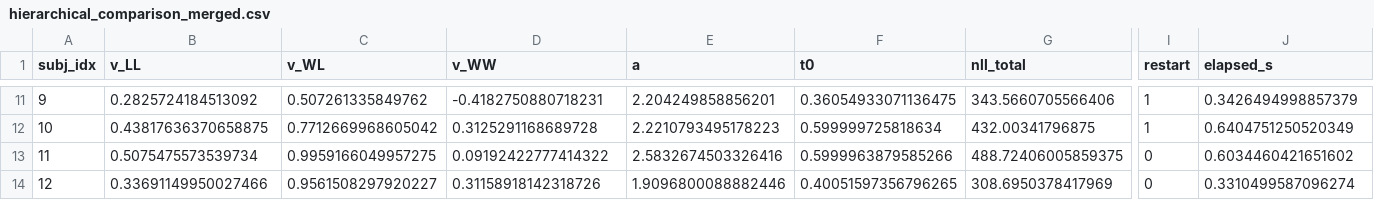
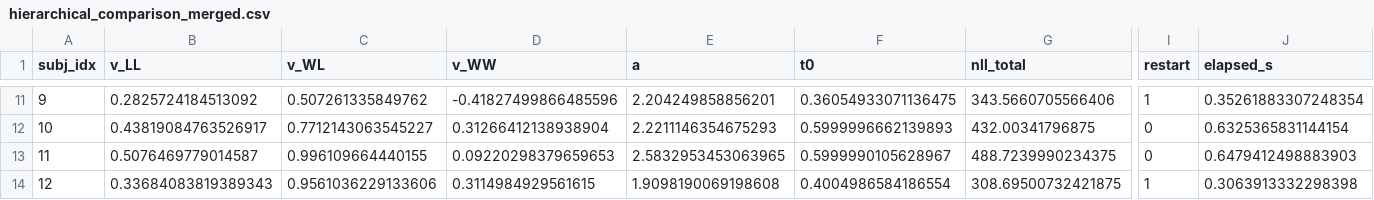
Before and after one commit to KiraIch/ddmtorch, a CSV file: results/hierarchical_comparison_merged.csv, drawn as a sheet; only a part is shown, gaps mark what is left out; the diff covers the shown part only; the diff names each change by its address in the sheet, - before the commit and + after, or states it on an @@ line.

```diff
--- a/results/hierarchical_comparison_merged.csv
+++ b/results/hierarchical_comparison_merged.csv
-D11 (v_WW): -0.4182750880718231
+D11 (v_WW): -0.41827499866485596
-J11 (elapsed_s): 0.3426494998857379
+J11 (elapsed_s): 0.35261883307248354
-B12 (v_LL): 0.43817636370658875
+B12 (v_LL): 0.43819084763526917
-C12 (v_WL): 0.7712669968605042
+C12 (v_WL): 0.7712143063545227
-D12 (v_WW): 0.3125291168689728
+D12 (v_WW): 0.31266412138938904
-E12 (a): 2.2210793495178223
+E12 (a): 2.2211146354675293
-F12 (t0): 0.599999725818634
+F12 (t0): 0.5999996662139893
-I12 (restart): 1
+I12 (restart): 0
-J12 (elapsed_s): 0.6404751250520349
+J12 (elapsed_s): 0.6325365831144154
-B13 (v_LL): 0.5075475573539734
+B13 (v_LL): 0.5076469779014587
-C13 (v_WL): 0.9959166049957275
+C13 (v_WL): 0.996109664440155
-D13 (v_WW): 0.09192422777414322
+D13 (v_WW): 0.09220298379659653
-E13 (a): 2.5832674503326416
+E13 (a): 2.5832953453063965
-F13 (t0): 0.5999963879585266
+F13 (t0): 0.5999990105628967
-G13 (nll_total): 488.72406005859375
+G13 (nll_total): 488.7239990234375
-J13 (elapsed_s): 0.6034460421651602
+J13 (elapsed_s): 0.6479412498883903
-B14 (v_LL): 0.33691149950027466
+B14 (v_LL): 0.33684083819389343
-C14 (v_WL): 0.9561508297920227
+C14 (v_WL): 0.9561036229133606
-D14 (v_WW): 0.31158918142318726
+D14 (v_WW): 0.3114984929561615
-E14 (a): 1.9096800088882446
+E14 (a): 1.9098190069198608
-F14 (t0): 0.40051597356796265
+F14 (t0): 0.4004986584186554
-G14 (nll_total): 308.6950378417969
+G14 (nll_total): 308.69500732421875
-I14 (restart): 0
+I14 (restart): 1
-J14 (elapsed_s): 0.3310499587096274
+J14 (elapsed_s): 0.3063913332298398
```
Also changed, not shown: 69 edited cells elsewhere in this file, results/empirical_roitman.csv, results/empirical_roitman_psychometric.csv, 34 other files.
